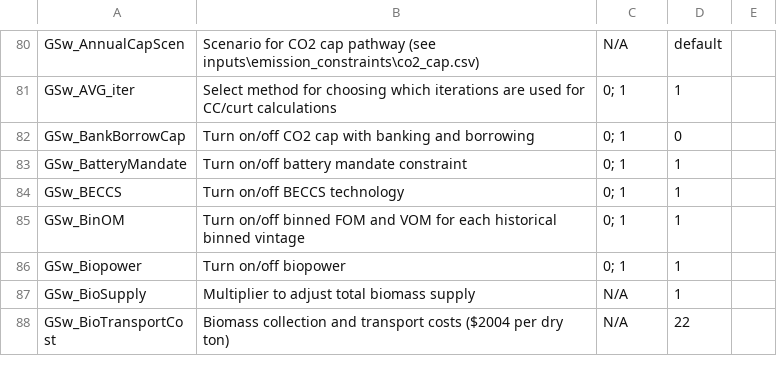
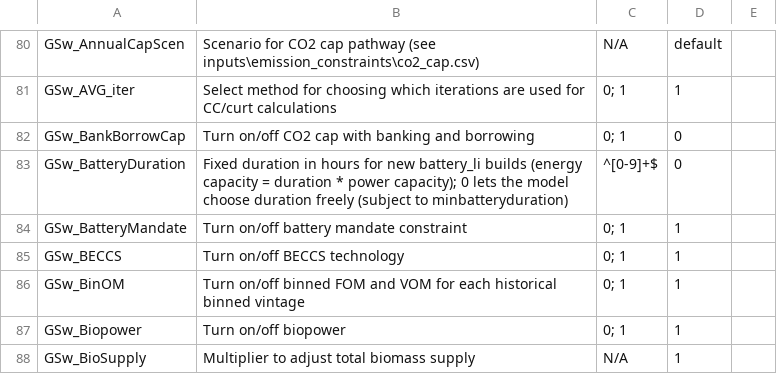
Before and after one commit to ReEDS-Model/ReEDS, a CSV file: cases.csv, drawn as a sheet; only a part is shown, gaps mark what is left out; the shorter side is filled out with more unchanged rows.

Commit message:
Add GSw_BatteryDuration to fix the duration of new battery builds, and battery_4h and battery_8h valcostfac cases

```diff
--- a/cases.csv
+++ b/cases.csv
@@ -82,2 +82,3 @@ GSw_AVG_iter,Select method for choosing which iterations are used for CC/curt ca
 GSw_BankBorrowCap,Turn on/off CO2 cap with banking and borrowing,0; 1,0,
+GSw_BatteryDuration,"Fixed duration in hours for new battery_li builds (energy capacity = duration * power capacity); 0 lets the model choose duration freely (subject to minbatteryduration)",^[0-9]+$,0,
 GSw_BatteryMandate,Turn on/off battery mandate constraint,0; 1,1,
```
Also changed, not shown: cases_valcostfac.csv, 2 other files.
